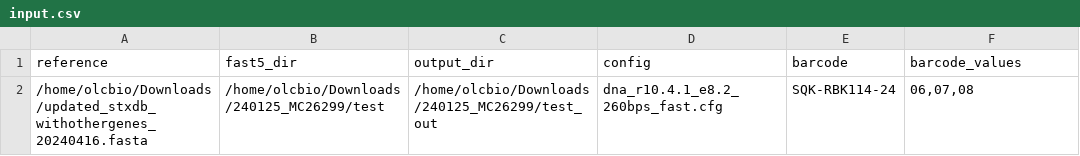
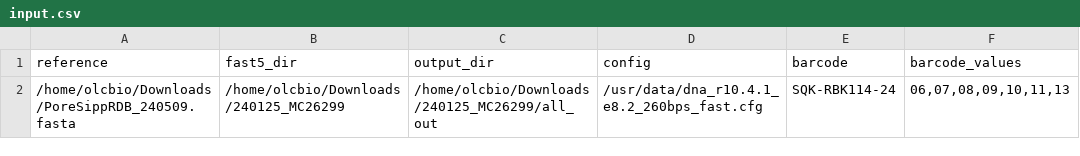
Before and after one commit to OLC-LOC-Bioinformatics/poresippr_code, a CSV file: input.csv, drawn as a sheet.

Commit message:
updated input file

```diff
--- a/input.csv
+++ b/input.csv
@@ -1,2 +1,2 @@
 reference,fast5_dir,output_dir,config,barcode,barcode_values
-/home/olcbio/Downloads/updated_stxdb_withothergenes_20240416.fasta,/home/olcbio/Downloads/240125_MC26299/test,/home/olcbio/Downloads/240125_MC26299/test_out,dna_r10.4.1_e8.2_260bps_fast.cfg,SQK-RBK114-24,"06,07,08"
+/home/olcbio/Downloads/PoreSippRDB_240509.fasta,/home/olcbio/Downloads/240125_MC26299,/home/olcbio/Downloads/240125_MC26299/all_out,/usr/data/dna_r10.4.1_e8.2_260bps_fast.cfg,SQK-RBK114-24,"06,07,08,09,10,11,13"
```
